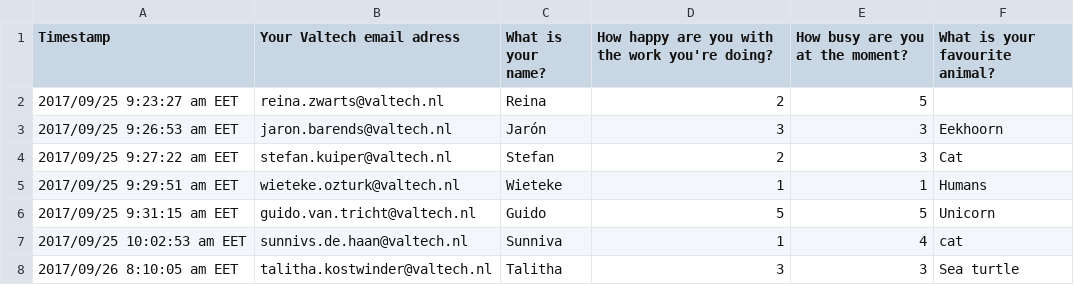
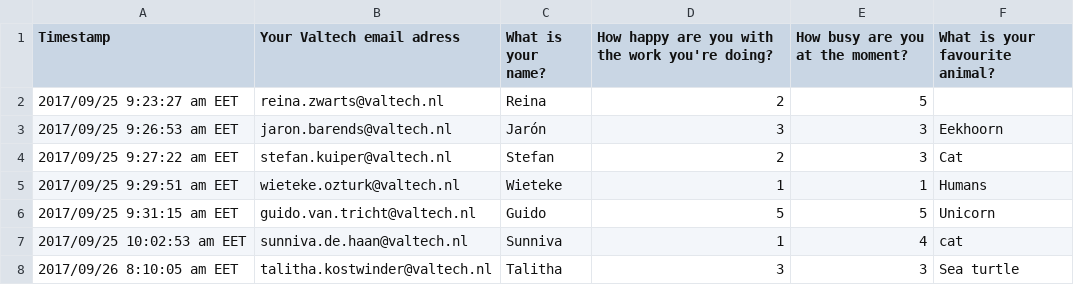
Before and after one commit to Jeroen-V-H/employee-happiness, a CSV file: src/data/Weekly happiness form week 39 (Responses).csv, drawn as a sheet.

```diff
--- a/src/data/Weekly happiness form week 39 (Responses).csv
+++ b/src/data/Weekly happiness form week 39 (Responses).csv
@@ -6,3 +6,3 @@ Timestamp;Your Valtech email adress;What is your name?;How happy are you with th
 2017/09/25 9:31:15 am EET;guido.van.tricht@valtech.nl;Guido;5;5;Unicorn
-2017/09/25 10:02:53 am EET;sunnivs.de.haan@valtech.nl;Sunniva;1;4;cat
+2017/09/25 10:02:53 am EET;sunniva.de.haan@valtech.nl;Sunniva;1;4;cat
 2017/09/26 8:10:05 am EET;talitha.kostwinder@valtech.nl;Talitha;3;3;Sea turtle
```
Also changed, not shown: src/data/Weekly happiness form week 35 (Responses).csv, src/data/Weekly happiness form week 36 (Responses).csv, 3 other files.
